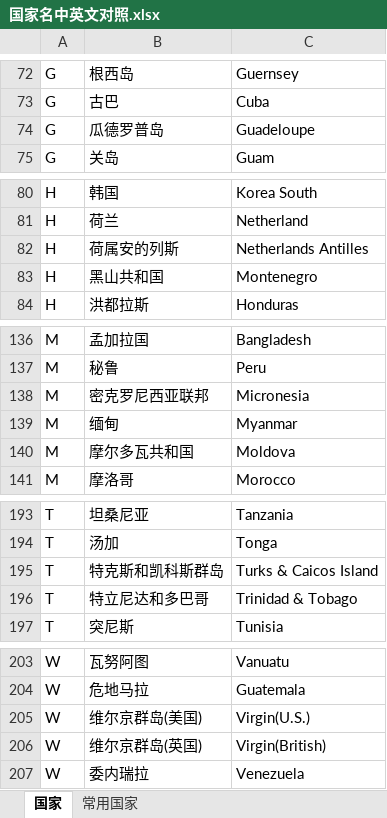
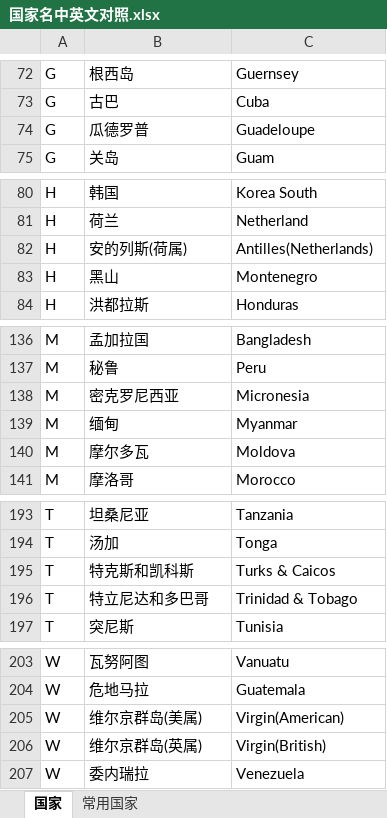
Before and after one commit to flowerszhong/trade, an Excel workbook: doc/国家名中英文对照.xlsx, sheet 国家, drawn as a sheet; only a part is shown, gaps mark what is left out; values as stored, in another font and other column widths than the file's, no borders; the diff covers the shown part only; the diff names each change by its address in the sheet, - before the commit and + after, or states it on an @@ line.

```diff
--- a/doc/国家名中英文对照.xlsx (sheet 国家)
+++ b/doc/国家名中英文对照.xlsx (sheet 国家)
-B74: 瓜德罗普岛
+B74: 瓜德罗普
-B82: 荷属安的列斯
+B82: 安的列斯(荷属)
-C82: Netherlands Antilles
+C82: Antilles(Netherlands)
-B83: 黑山共和国
+B83: 黑山
-B138: 密克罗尼西亚联邦
+B138: 密克罗尼西亚
-B140: 摩尔多瓦共和国
+B140: 摩尔多瓦
-B195: 特克斯和凯科斯群岛
+B195: 特克斯和凯科斯
-C195: Turks & Caicos Island
+C195: Turks & Caicos
-B205: 维尔京群岛(美国)
+B205: 维尔京群岛(美属)
-C205: Virgin(U.S.)
+C205: Virgin(American)
-B206: 维尔京群岛(英国)
+B206: 维尔京群岛(英属)
```
Also changed, not shown: 3 edited cells elsewhere in this sheet, sheet 常用国家, 8 other files.
